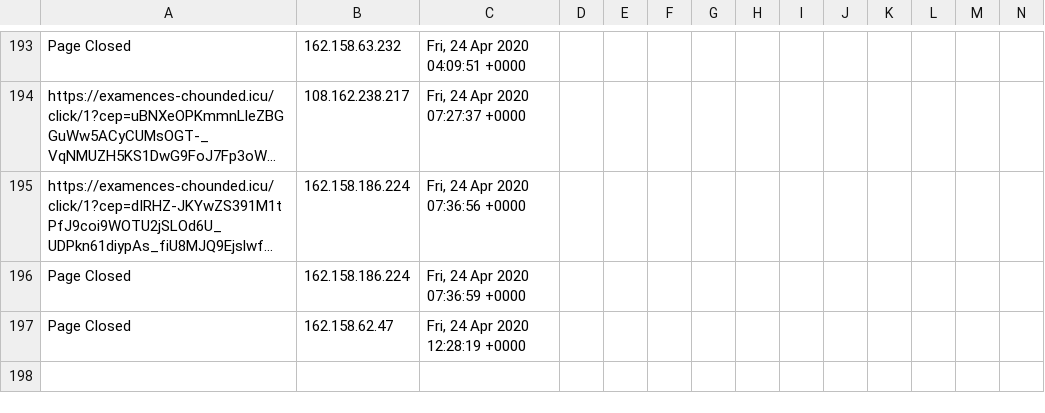
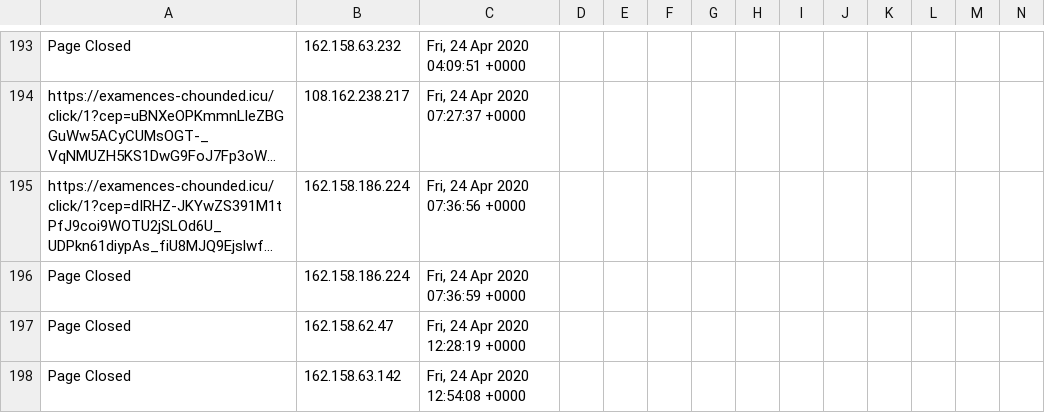
Before and after one commit to runacode/gohealthynews.com, a CSV file: logs/2020__April.csv, drawn as a sheet; only a part is shown, gaps mark what is left out; long unchanged cells end in …; rows hold the shown columns only; the diff names each change by its address in the sheet, - before the commit and + after, or states it on an @@ line.

Commit message:
Site Editor Update

```diff
--- a/logs/2020__April.csv
+++ b/logs/2020__April.csv
+row 198: Page Closed | 162.158.63.142 | Fri, 24 Apr 2020 12:54:08 +0000
```
